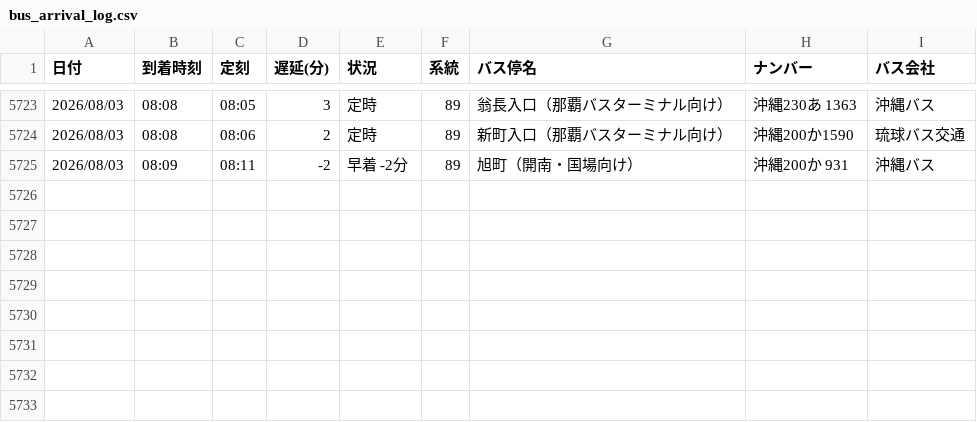
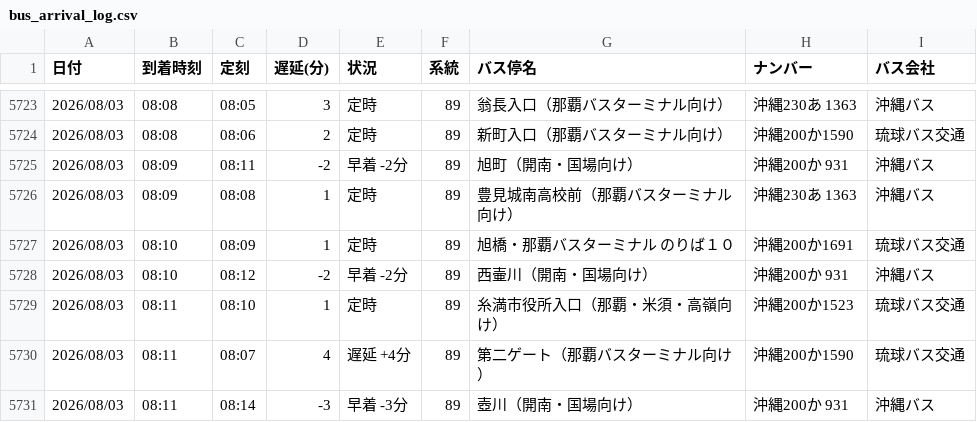
Before and after one commit to uy819/bus-tracker, a CSV file: bus_arrival_log.csv, drawn as a sheet; only a part is shown, gaps mark what is left out; the diff names each change by its address in the sheet, - before the commit and + after, or states it on an @@ line.

```diff
--- a/bus_arrival_log.csv
+++ b/bus_arrival_log.csv
+row 5726: 2026/08/03 | 08:09 | 08:08 | 1 | 定時 | 89 | 豊見城南高校前（那覇バスターミナル向け） | 沖縄230あ 1363 | 沖縄バス
+row 5727: 2026/08/03 | 08:10 | 08:09 | 1 | 定時 | 89 | 旭橋・那覇バスターミナル のりば１０ | 沖縄200か1691 | 琉球バス交通
+row 5728: 2026/08/03 | 08:10 | 08:12 | -2 | 早着 -2分 | 89 | 西壷川（開南・国場向け） | 沖縄200か 931 | 沖縄バス
+row 5729: 2026/08/03 | 08:11 | 08:10 | 1 | 定時 | 89 | 糸満市役所入口（那覇・米須・高嶺向け） | 沖縄200か1523 | 琉球バス交通
+row 5730: 2026/08/03 | 08:11 | 08:07 | 4 | 遅延 +4分 | 89 | 第二ゲート（那覇バスターミナル向け） | 沖縄200か1590 | 琉球バス交通
+row 5731: 2026/08/03 | 08:11 | 08:14 | -3 | 早着 -3分 | 89 | 壺川（開南・国場向け） | 沖縄200か 931 | 沖縄バス
```
Also changed, not shown: 1 other file.
